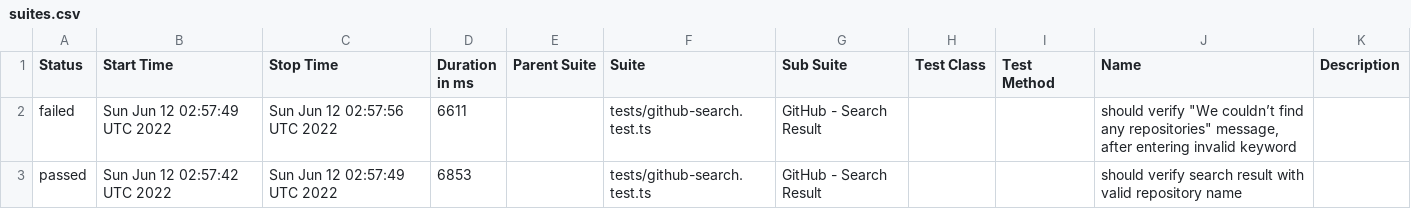
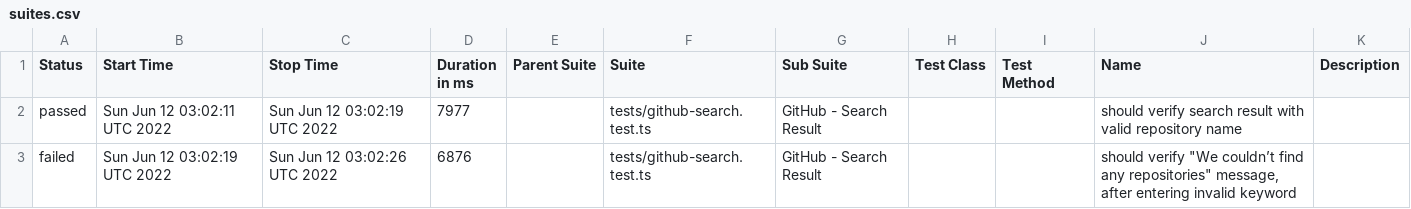
Before and after one commit to anneH/allure-playwright-example, a CSV file: data/suites.csv, drawn as a sheet.

```diff
--- a/data/suites.csv
+++ b/data/suites.csv
@@ -1,3 +1,3 @@
 "Status","Start Time","Stop Time","Duration in ms","Parent Suite","Suite","Sub Suite","Test Class","Test Method","Name","Description"
-"failed","Sun Jun 12 02:57:49 UTC 2022","Sun Jun 12 02:57:56 UTC 2022","6611","","tests/github-search.test.ts","GitHub - Search Result","","","should verify ""We couldn’t find any repositories"" message, after entering invalid keyword",""
-"passed","Sun Jun 12 02:57:42 UTC 2022","Sun Jun 12 02:57:49 UTC 2022","6853","","tests/github-search.test.ts","GitHub - Search Result","","","should verify search result with valid repository name",""
+"passed","Sun Jun 12 03:02:11 UTC 2022","Sun Jun 12 03:02:19 UTC 2022","7977","","tests/github-search.test.ts","GitHub - Search Result","","","should verify search result with valid repository name",""
+"failed","Sun Jun 12 03:02:19 UTC 2022","Sun Jun 12 03:02:26 UTC 2022","6876","","tests/github-search.test.ts","GitHub - Search Result","","","should verify ""We couldn’t find any repositories"" message, after entering invalid keyword",""
```
Also changed, not shown: 18 other files.
